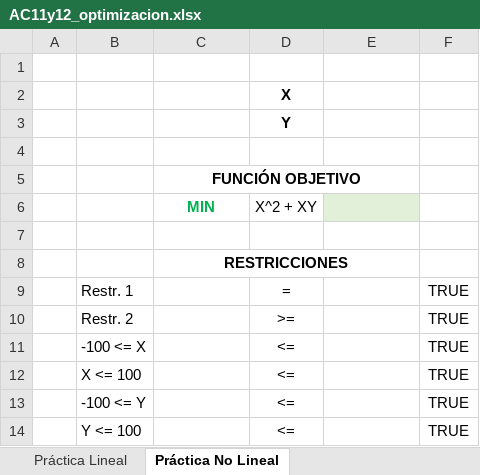
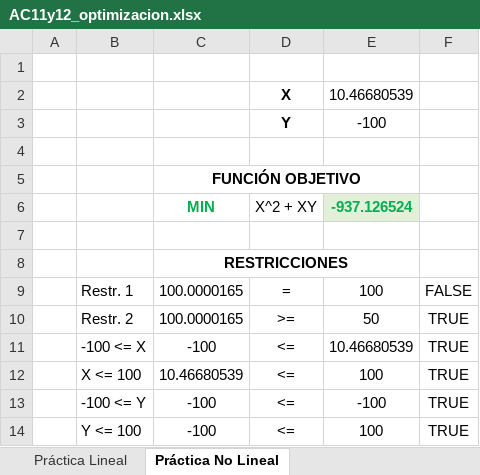
Before and after one commit to salazarna/ua-imec2001-hc-202310-s2, an Excel workbook: content/week6/AC11y12_optimizacion.xlsx, sheet Práctica No Lineal, drawn as a sheet; values as stored, in another font and other column widths than the file's, no borders; removed rows and columns are numbered as before the commit, all else as after; the diff names each change by its address in the sheet, - before the commit and + after, or states it on an @@ line.

```diff
--- a/content/week6/AC11y12_optimizacion.xlsx (sheet Práctica No Lineal)
+++ b/content/week6/AC11y12_optimizacion.xlsx (sheet Práctica No Lineal)
-E2: (empty)
+E2: 10.46680539
-E3: (empty)
+E3: -100
-E6: (empty)
+E6: -937.126524
-row 9:  | Restr. 1 |  | = |  | TRUE
+row 9:  | Restr. 1 | 100.0000165 | = | 100 | FALSE
-C10: (empty)
+C10: 100.0000165
-E10: (empty)
+E10: 50
-C11: (empty)
+C11: -100
-E11: (empty)
+E11: 10.46680539
-C12: (empty)
+C12: 10.46680539
-E12: (empty)
+E12: 100
-C13:C14: (empty)
+C13:C14: -100
-E13: (empty)
+E13: -100
-E14: (empty)
+E14: 100
```
Also changed, not shown: sheet Práctica Lineal, content/week6/C11y12_optimizacion.xlsx, 1 other file.
